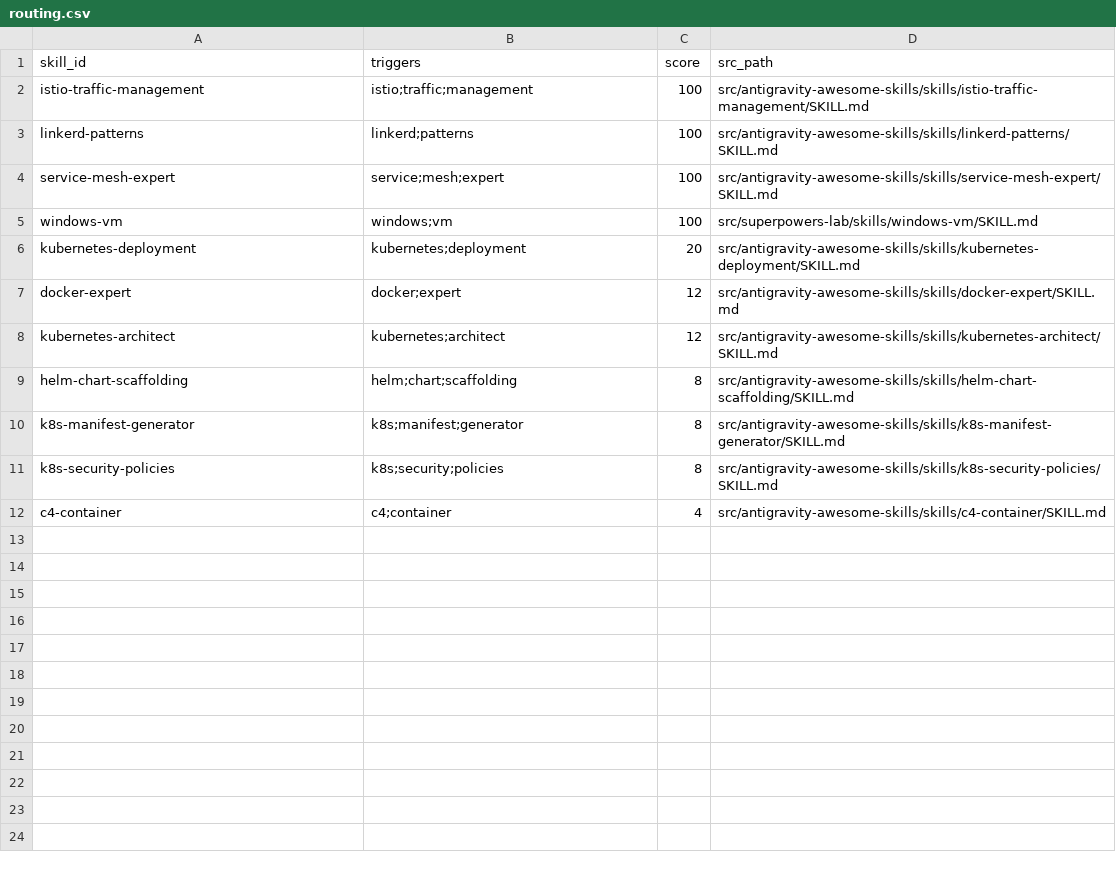
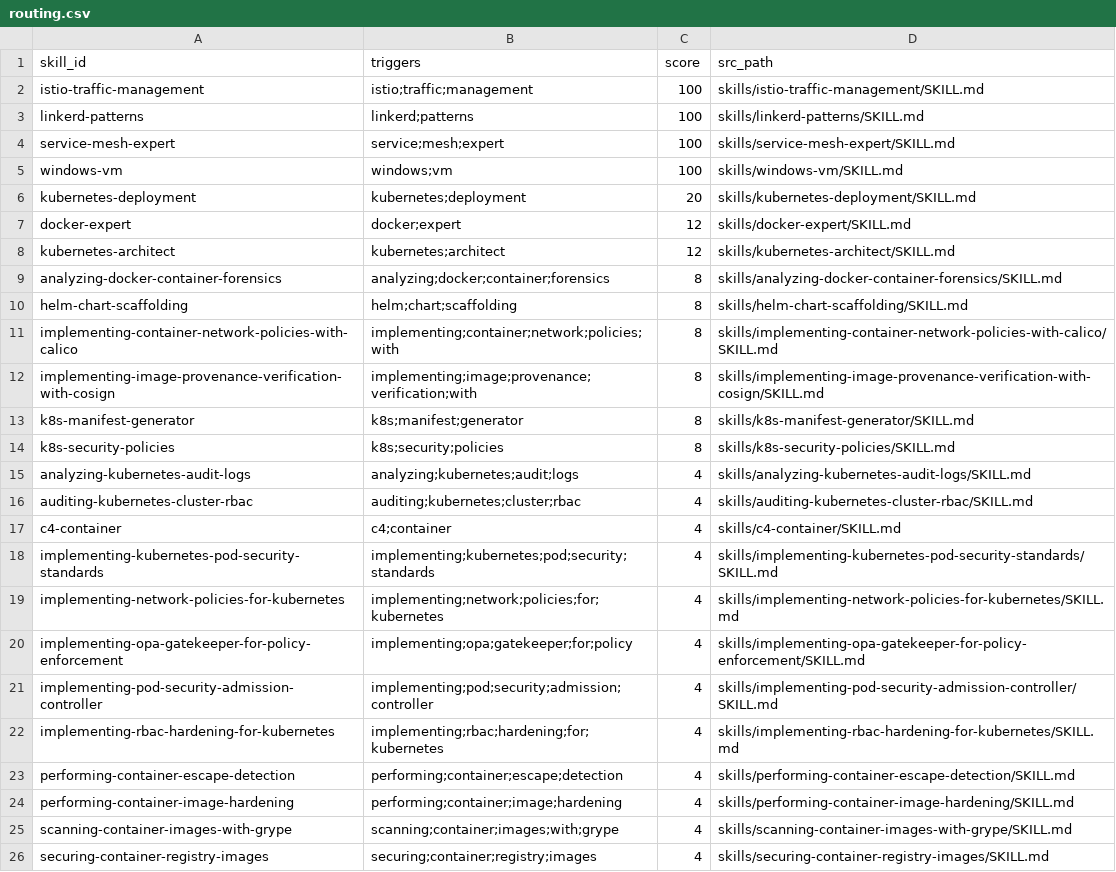
Before and after one commit to abdulsamed1/AI-skills-bank, a CSV file: skills-aggregated/devops/docker-k8s/routing.csv, drawn as a sheet.

Commit message:
Update routing.csv to reflect new skill paths and add additional skills for testing and automation

```diff
--- a/skills-aggregated/devops/docker-k8s/routing.csv
+++ b/skills-aggregated/devops/docker-k8s/routing.csv
@@ -1,12 +1,26 @@
 "skill_id","triggers","score","src_path"
-"istio-traffic-management","istio;traffic;management","100","src/antigravity-awesome-skills/skills/istio-traffic-management/SKILL.md"
-"linkerd-patterns","linkerd;patterns","100","src/antigravity-awesome-skills/skills/linkerd-patterns/SKILL.md"
-"service-mesh-expert","service;mesh;expert","100","src/antigravity-awesome-skills/skills/service-mesh-expert/SKILL.md"
-"windows-vm","windows;vm","100","src/superpowers-lab/skills/windows-vm/SKILL.md"
-"kubernetes-deployment","kubernetes;deployment","20","src/antigravity-awesome-skills/skills/kubernetes-deployment/SKILL.md"
-"docker-expert","docker;expert","12","src/antigravity-awesome-skills/skills/docker-expert/SKILL.md"
-"kubernetes-architect","kubernetes;architect","12","src/antigravity-awesome-skills/skills/kubernetes-architect/SKILL.md"
-"helm-chart-scaffolding","helm;chart;scaffolding","8","src/antigravity-awesome-skills/skills/helm-chart-scaffolding/SKILL.md"
-"k8s-manifest-generator","k8s;manifest;generator","8","src/antigravity-awesome-skills/skills/k8s-manifest-generator/SKILL.md"
-"k8s-security-policies","k8s;security;policies","8","src/antigravity-awesome-skills/skills/k8s-security-policies/SKILL.md"
-"c4-container","c4;container","4","src/antigravity-awesome-skills/skills/c4-container/SKILL.md"
+"istio-traffic-management","istio;traffic;management","100","skills/istio-traffic-management/SKILL.md"
+"linkerd-patterns","linkerd;patterns","100","skills/linkerd-patterns/SKILL.md"
+"service-mesh-expert","service;mesh;expert","100","skills/service-mesh-expert/SKILL.md"
+"windows-vm","windows;vm","100","skills/windows-vm/SKILL.md"
+"kubernetes-deployment","kubernetes;deployment","20","skills/kubernetes-deployment/SKILL.md"
+"docker-expert","docker;expert","12","skills/docker-expert/SKILL.md"
+"kubernetes-architect","kubernetes;architect","12","skills/kubernetes-architect/SKILL.md"
+"analyzing-docker-container-forensics","analyzing;docker;container;forensics","8","skills/analyzing-docker-container-forensics/SKILL.md"
+"helm-chart-scaffolding","helm;chart;scaffolding","8","skills/helm-chart-scaffolding/SKILL.md"
+"implementing-container-network-policies-with-calico","implementing;container;network;policies;with","8","skills/implementing-container-network-policies-with-calico/SKILL.md"
+"implementing-image-provenance-verification-with-cosign","implementing;image;provenance;verification;with","8","skills/implementing-image-provenance-verification-with-cosign/SKILL.md"
+"k8s-manifest-generator","k8s;manifest;generator","8","skills/k8s-manifest-generator/SKILL.md"
+"k8s-security-policies","k8s;security;policies","8","skills/k8s-security-policies/SKILL.md"
+"analyzing-kubernetes-audit-logs","analyzing;kubernetes;audit;logs","4","skills/analyzing-kubernetes-audit-logs/SKILL.md"
+"auditing-kubernetes-cluster-rbac","auditing;kubernetes;cluster;rbac","4","skills/auditing-kubernetes-cluster-rbac/SKILL.md"
+"c4-container","c4;container","4","skills/c4-container/SKILL.md"
+"implementing-kubernetes-pod-security-standards","implementing;kubernetes;pod;security;standards","4","skills/implementing-kubernetes-pod-security-standards/SKILL.md"
+"implementing-network-policies-for-kubernetes","implementing;network;policies;for;kubernetes","4","skills/implementing-network-policies-for-kubernetes/SKILL.md"
+"implementing-opa-gatekeeper-for-policy-enforcement","implementing;opa;gatekeeper;for;policy","4","skills/implementing-opa-gatekeeper-for-policy-enforcement/SKILL.md"
+"implementing-pod-security-admission-controller","implementing;pod;security;admission;controller","4","skills/implementing-pod-security-admission-controller/SKILL.md"
+"implementing-rbac-hardening-for-kubernetes","implementing;rbac;hardening;for;kubernetes","4","skills/implementing-rbac-hardening-for-kubernetes/SKILL.md"
+"performing-container-escape-detection","performing;container;escape;detection","4","skills/performing-container-escape-detection/SKILL.md"
+"performing-container-image-hardening","performing;container;image;hardening","4","skills/performing-container-image-hardening/SKILL.md"
+"scanning-container-images-with-grype","scanning;container;images;with;grype","4","skills/scanning-container-images-with-grype/SKILL.md"
+"securing-container-registry-images","securing;container;registry;images","4","skills/securing-container-registry-images/SKILL.md"
```
Also changed, not shown: skills-aggregated/ai/llm-agents/routing.csv, skills-aggregated/backend/api-design/routing.csv, 45 other files.
